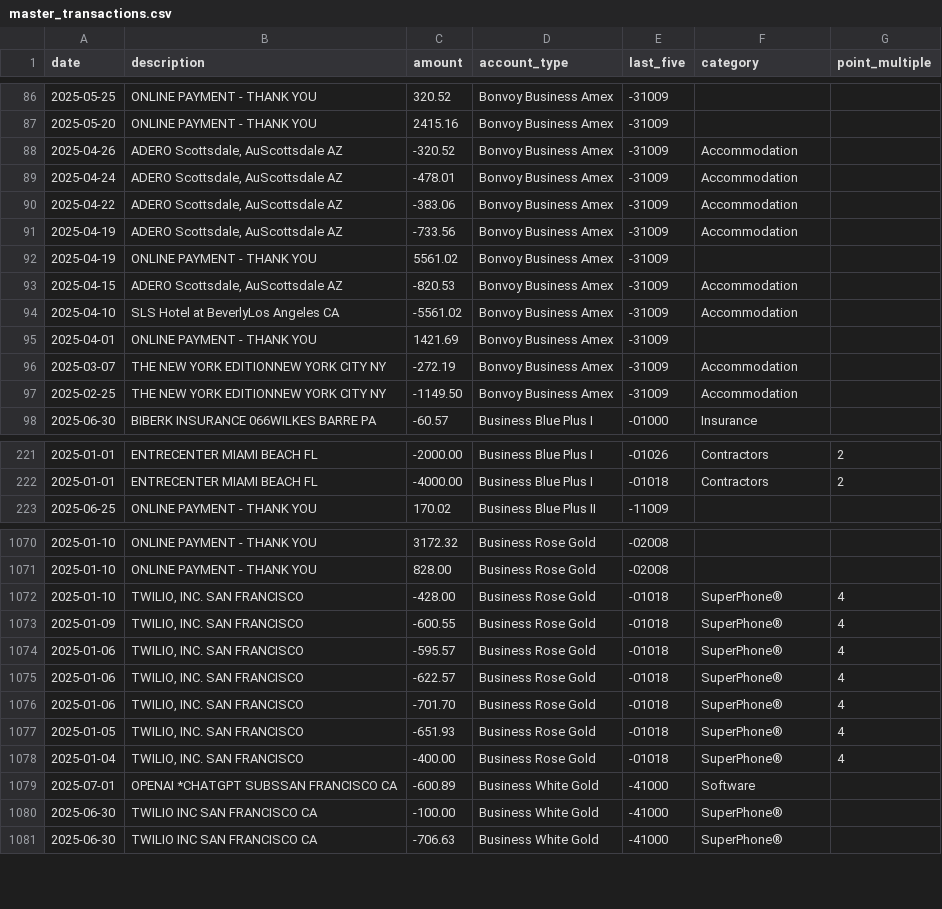
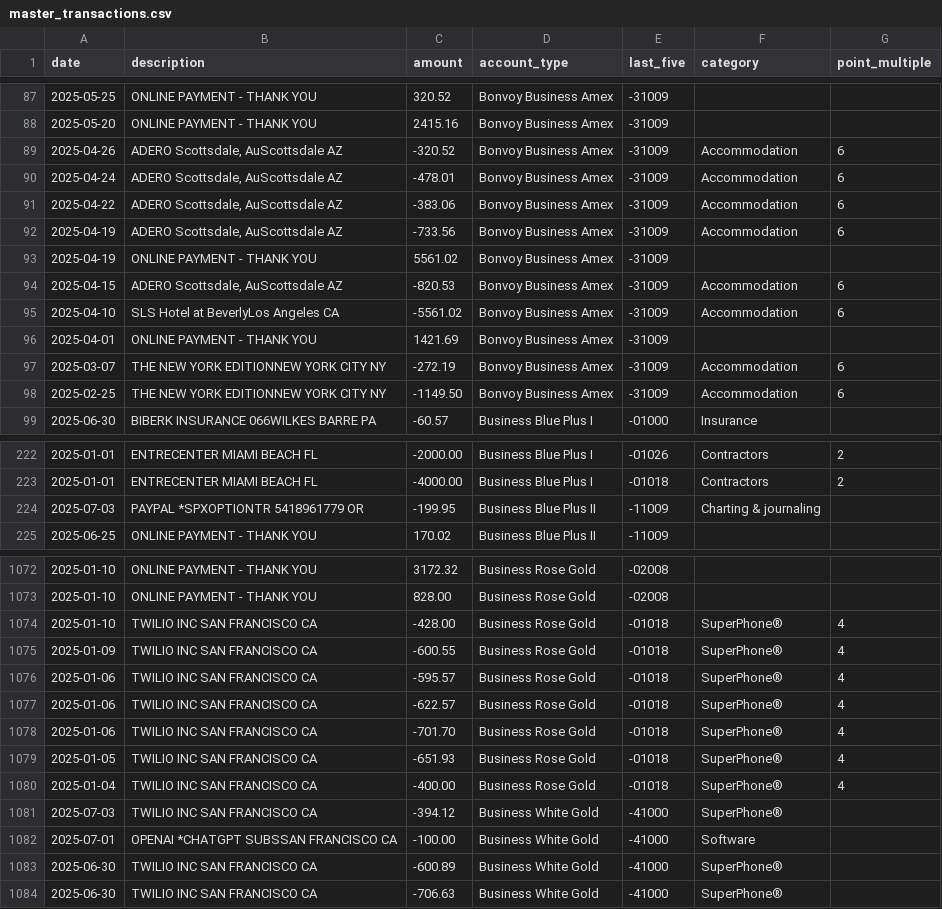
Before and after one commit to ryanleslie/amex360, a CSV file: src/data/master_transactions.csv, drawn as a sheet; only a part is shown, gaps mark what is left out; the diff covers the shown part only.

Commit message:
Add files via upload

```diff
--- a/src/data/master_transactions.csv
+++ b/src/data/master_transactions.csv
@@ -87,12 +88,12 @@ date,description,amount,account_type,last_five,category,point_multiple
 2025-05-20,ONLINE PAYMENT - THANK YOU,2415.16,Bonvoy Business Amex,-31009,,
-2025-04-26,"ADERO Scottsdale, AuScottsdale          AZ",-320.52,Bonvoy Business Amex,-31009,Accommodation,
-2025-04-24,"ADERO Scottsdale, AuScottsdale          AZ",-478.01,Bonvoy Business Amex,-31009,Accommodation,
-2025-04-22,"ADERO Scottsdale, AuScottsdale          AZ",-383.06,Bonvoy Business Amex,-31009,Accommodation,
-2025-04-19,"ADERO Scottsdale, AuScottsdale          AZ",-733.56,Bonvoy Business Amex,-31009,Accommodation,
+2025-04-26,"ADERO Scottsdale, AuScottsdale          AZ",-320.52,Bonvoy Business Amex,-31009,Accommodation,6
+2025-04-24,"ADERO Scottsdale, AuScottsdale          AZ",-478.01,Bonvoy Business Amex,-31009,Accommodation,6
+2025-04-22,"ADERO Scottsdale, AuScottsdale          AZ",-383.06,Bonvoy Business Amex,-31009,Accommodation,6
+2025-04-19,"ADERO Scottsdale, AuScottsdale          AZ",-733.56,Bonvoy Business Amex,-31009,Accommodation,6
 2025-04-19,ONLINE PAYMENT - THANK YOU,5561.02,Bonvoy Business Amex,-31009,,
-2025-04-15,"ADERO Scottsdale, AuScottsdale          AZ",-820.53,Bonvoy Business Amex,-31009,Accommodation,
-2025-04-10,SLS Hotel at BeverlyLos Angeles         CA,-5561.02,Bonvoy Business Amex,-31009,Accommodation,
+2025-04-15,"ADERO Scottsdale, AuScottsdale          AZ",-820.53,Bonvoy Business Amex,-31009,Accommodation,6
+2025-04-10,SLS Hotel at BeverlyLos Angeles         CA,-5561.02,Bonvoy Business Amex,-31009,Accommodation,6
 2025-04-01,ONLINE PAYMENT - THANK YOU,1421.69,Bonvoy Business Amex,-31009,,
-2025-03-07,THE NEW YORK EDITIONNEW YORK CITY       NY,-272.19,Bonvoy Business Amex,-31009,Accommodation,
-2025-02-25,THE NEW YORK EDITIONNEW YORK CITY       NY,-1149.50,Bonvoy Business Amex,-31009,Accommodation,
+2025-03-07,THE NEW YORK EDITIONNEW YORK CITY       NY,-272.19,Bonvoy Business Amex,-31009,Accommodation,6
+2025-02-25,THE NEW YORK EDITIONNEW YORK CITY       NY,-1149.50,Bonvoy Business Amex,-31009,Accommodation,6
 2025-06-30,BIBERK INSURANCE 066WILKES BARRE        PA,-60.57,Business Blue Plus I,-01000,Insurance,
@@ -222,2 +223,3 @@ date,description,amount,account_type,last_five,category,point_multiple
 2025-01-01,ENTRECENTER         MIAMI BEACH         FL,-4000.00,Business Blue Plus I,-01018,Contractors,2
+2025-07-03,PAYPAL *SPXOPTIONTR 5418961779          OR,-199.95,Business Blue Plus II,-11009,Charting & journaling,
 2025-06-25,ONLINE PAYMENT - THANK YOU,170.02,Business Blue Plus II,-11009,,
@@ -1071,11 +1073,12 @@ date,description,amount,account_type,last_five,category,point_multiple
 2025-01-10,ONLINE PAYMENT - THANK YOU,828.00,Business Rose Gold,-02008,,
-2025-01-10,"TWILIO, INC.        SAN FRANCISCO",-428.00,Business Rose Gold,-01018,SuperPhone®,4
-2025-01-09,"TWILIO, INC.        SAN FRANCISCO",-600.55,Business Rose Gold,-01018,SuperPhone®,4
-2025-01-06,"TWILIO, INC.        SAN FRANCISCO",-595.57,Business Rose Gold,-01018,SuperPhone®,4
-2025-01-06,"TWILIO, INC.        SAN FRANCISCO",-622.57,Business Rose Gold,-01018,SuperPhone®,4
-2025-01-06,"TWILIO, INC.        SAN FRANCISCO",-701.70,Business Rose Gold,-01018,SuperPhone®,4
-2025-01-05,"TWILIO, INC.        SAN FRANCISCO",-651.93,Business Rose Gold,-01018,SuperPhone®,4
-2025-01-04,"TWILIO, INC.        SAN FRANCISCO",-400.00,Business Rose Gold,-01018,SuperPhone®,4
-2025-07-01,OPENAI *CHATGPT SUBSSAN FRANCISCO       CA,-600.89,Business White Gold,-41000,Software,
-2025-06-30,TWILIO INC          SAN FRANCISCO       CA,-100.00,Business White Gold,-41000,SuperPhone®,
+2025-01-10,TWILIO INC          SAN FRANCISCO       CA,-428.00,Business Rose Gold,-01018,SuperPhone®,4
+2025-01-09,TWILIO INC          SAN FRANCISCO       CA,-600.55,Business Rose Gold,-01018,SuperPhone®,4
+2025-01-06,TWILIO INC          SAN FRANCISCO       CA,-595.57,Business Rose Gold,-01018,SuperPhone®,4
+2025-01-06,TWILIO INC          SAN FRANCISCO       CA,-622.57,Business Rose Gold,-01018,SuperPhone®,4
+2025-01-06,TWILIO INC          SAN FRANCISCO       CA,-701.70,Business Rose Gold,-01018,SuperPhone®,4
+2025-01-05,TWILIO INC          SAN FRANCISCO       CA,-651.93,Business Rose Gold,-01018,SuperPhone®,4
+2025-01-04,TWILIO INC          SAN FRANCISCO       CA,-400.00,Business Rose Gold,-01018,SuperPhone®,4
+2025-07-03,TWILIO INC          SAN FRANCISCO       CA,-394.12,Business White Gold,-41000,SuperPhone®,
+2025-07-01,OPENAI *CHATGPT SUBSSAN FRANCISCO       CA,-100.00,Business White Gold,-41000,Software,
+2025-06-30,TWILIO INC          SAN FRANCISCO       CA,-600.89,Business White Gold,-41000,SuperPhone®,
 2025-06-30,TWILIO INC          SAN FRANCISCO       CA,-706.63,Business White Gold,-41000,SuperPhone®,
```
Also changed, not shown: 1 added row, 1 moved row and 6 edited cells elsewhere in this file.
